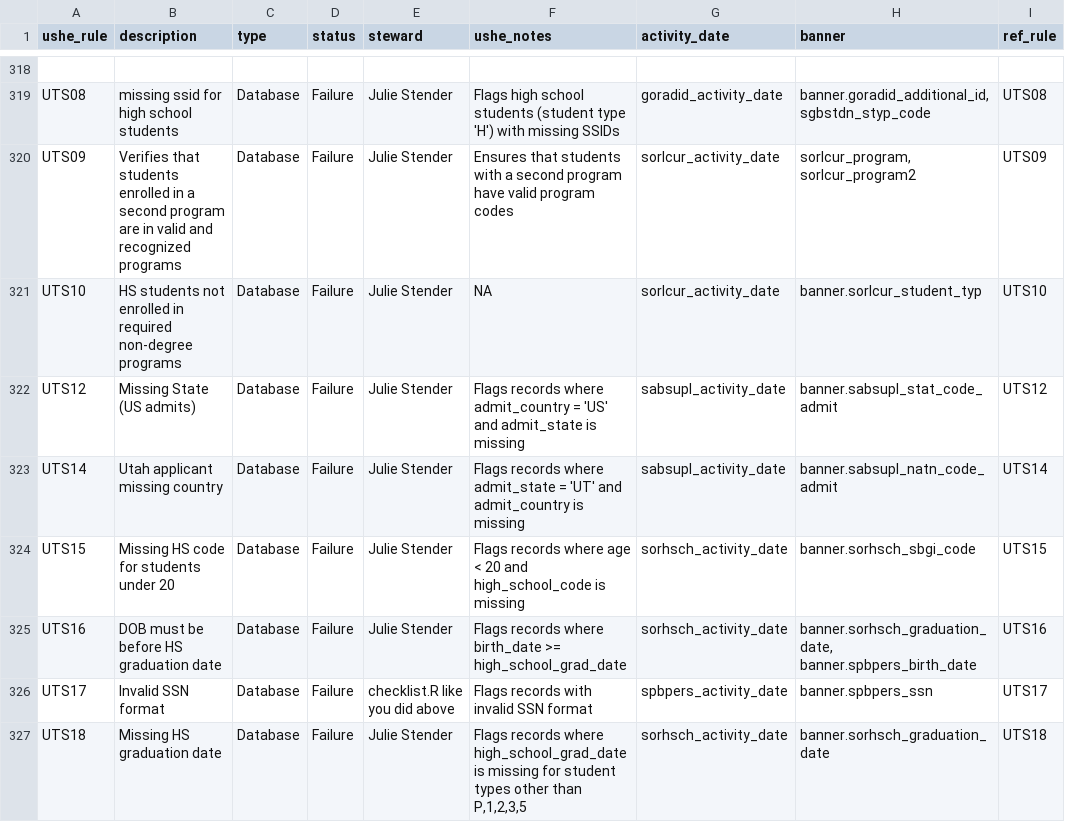
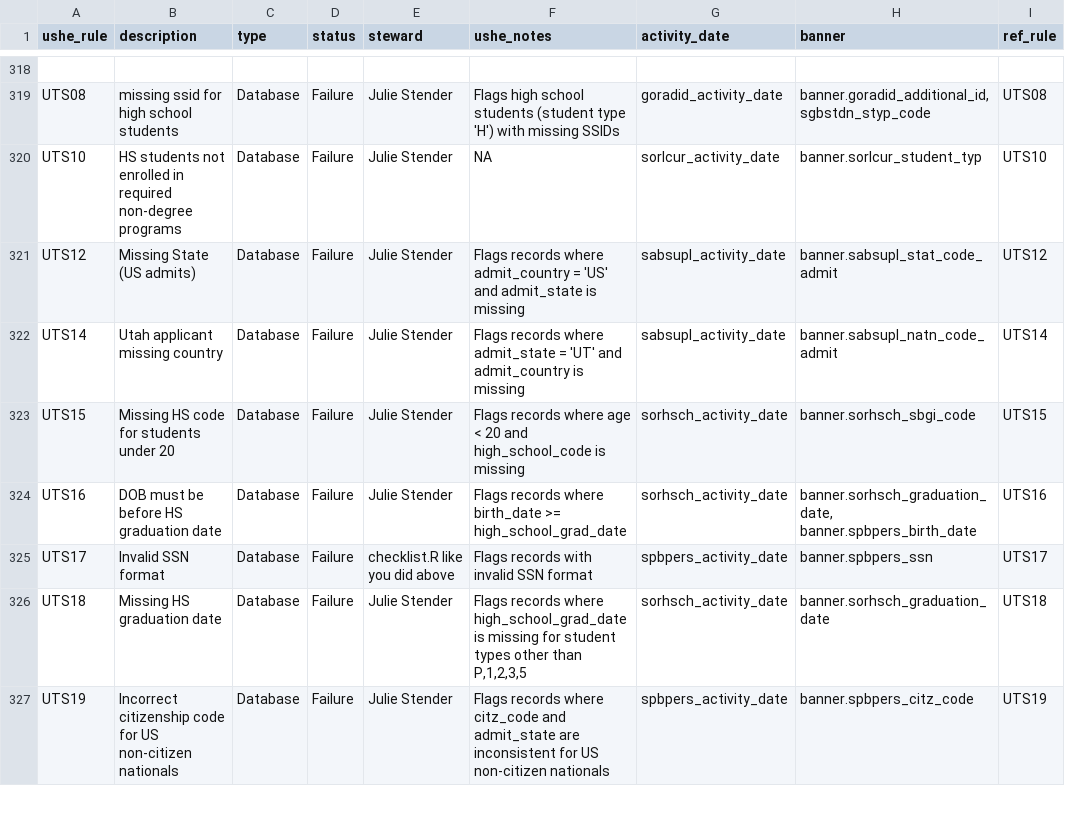
Before and after one commit to ut-effectiveness/utValidateR, a CSV file: sandbox/rule-metadata.csv, drawn as a sheet; only a part is shown, gaps mark what is left out; the shorter side is filled out with more unchanged rows; the diff names each change by its address in the sheet, - before the commit and + after, or states it on an @@ line.

Commit message:
Removed UTS09 as it will be a list. issue#133

```diff
--- a/sandbox/rule-metadata.csv
+++ b/sandbox/rule-metadata.csv
-row 320: UTS09 | Verifies that students enrolled in a second program are in valid and recognized programs | Database | Failure | Julie Stender | Ensures that students with a second program have valid program codes | sorlcur_activity_date | sorlcur_program, sorlcur_program2 | UTS09
```
Also changed, not shown: 2 other files.
